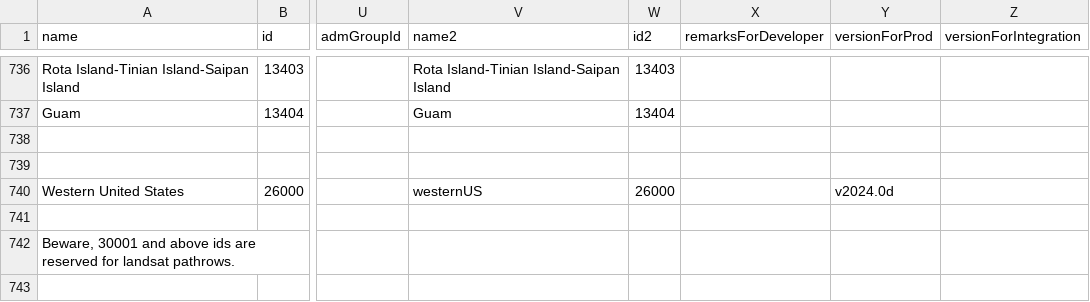
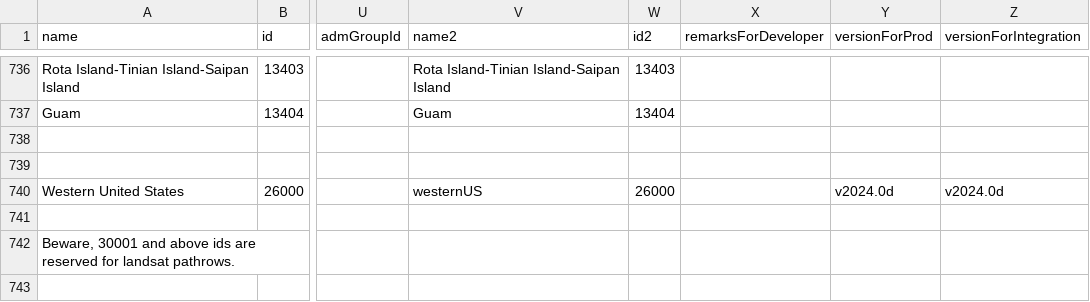
Before and after one commit to RittgerLabGroup/SPIRES_2024_1_0, a CSV file: conf/configuration_of_landsubdivisionsSpiresV202410.csv, drawn as a sheet; only a part is shown, gaps mark what is left out; the diff names each change by its address in the sheet, - before the commit and + after, or states it on an @@ line.

Commit message:
Add v2024 to integration

```diff
--- a/conf/configuration_of_landsubdivisionsSpiresV202410.csv
+++ b/conf/configuration_of_landsubdivisionsSpiresV202410.csv
-Z740 (versionForIntegration): (empty)
+Z740 (versionForIntegration): v2024.0d
```
